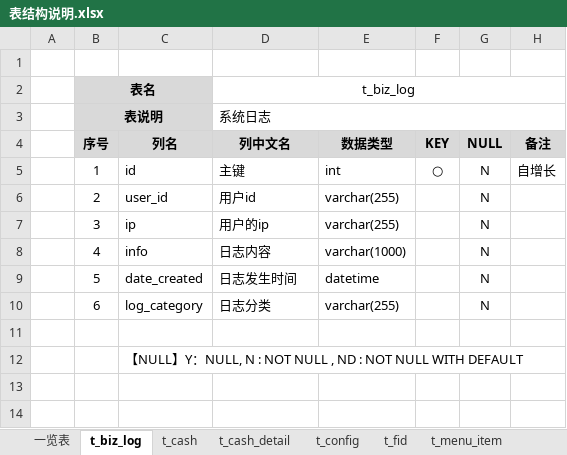
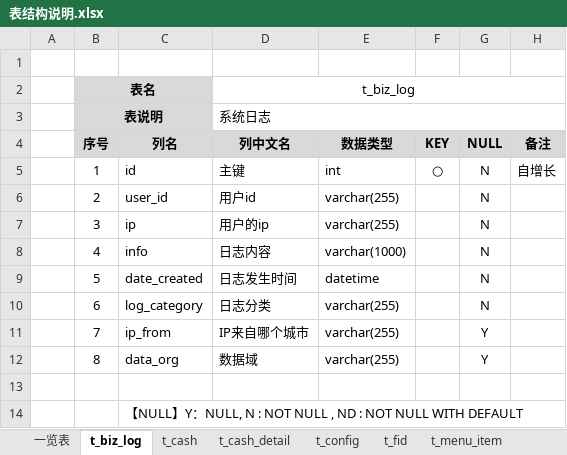
Before and after one commit to dongxf/PSI, an Excel workbook: doc/02 表结构/表结构说明.xlsx, sheet t_biz_log, drawn as a sheet; values as stored, in another font and other column widths than the file's, no borders; the diff names each change by its address in the sheet, - before the commit and + after, or states it on an @@ line.

```diff
--- a/doc/02 表结构/表结构说明.xlsx (sheet t_biz_log)
+++ b/doc/02 表结构/表结构说明.xlsx (sheet t_biz_log)
+row 11:  | 7 | ip_from | IP来自哪个城市 | varchar(255) |  | Y
+row 12:  | 8 | data_org | 数据域 | varchar(255) |  | Y
```
Also changed, not shown: 1 other file.
